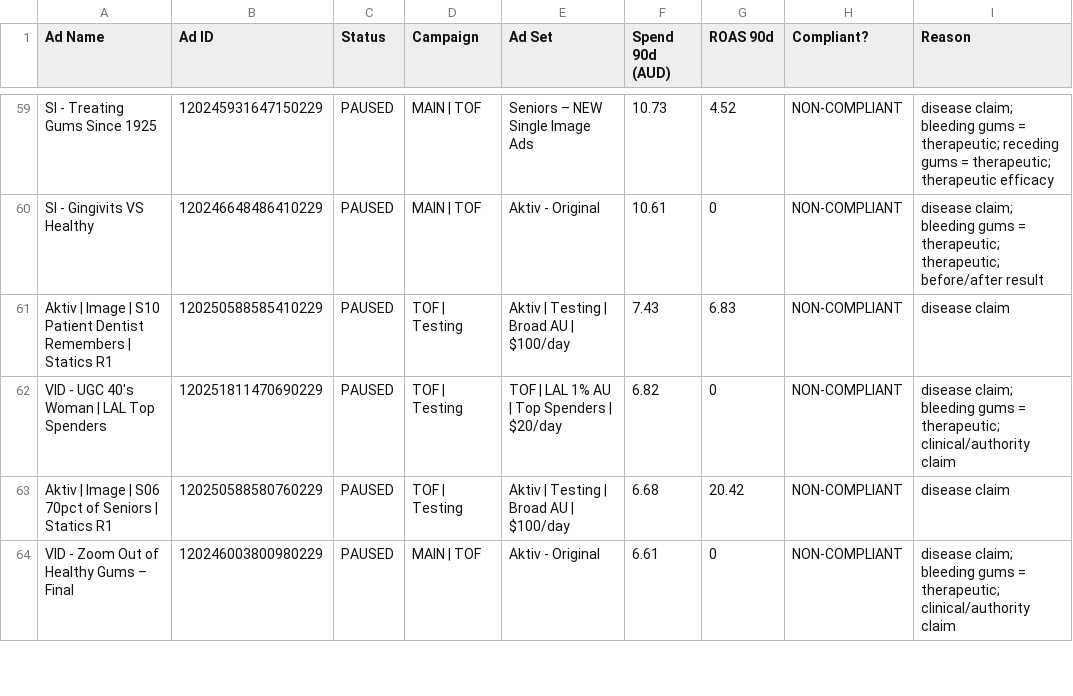
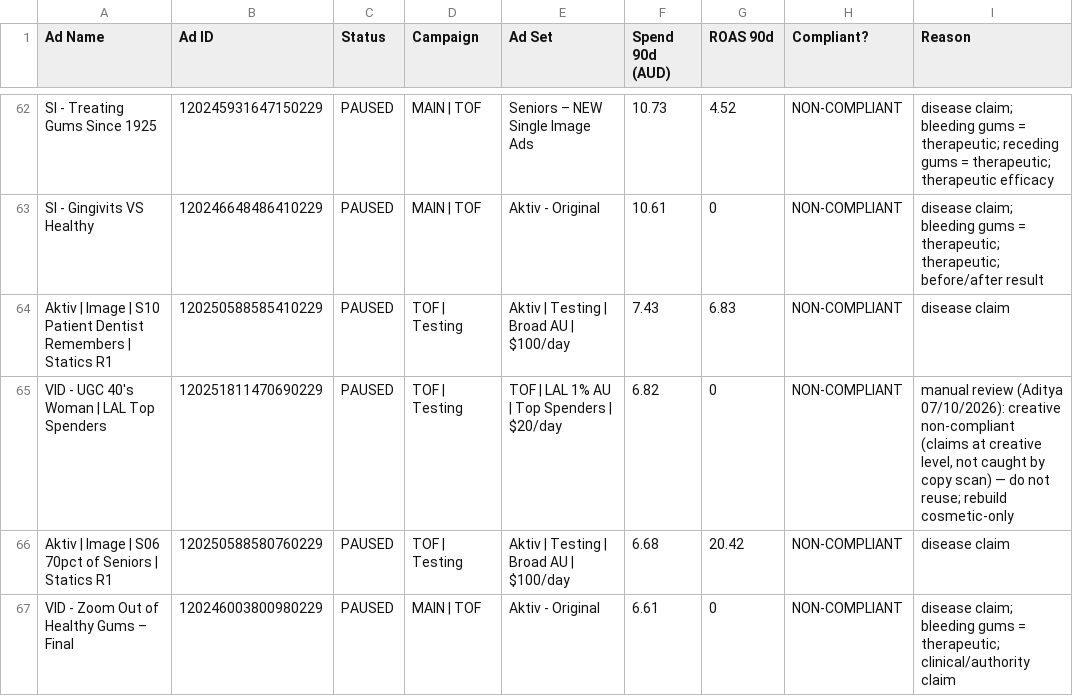
Before and after one commit to LACALUT-AUSTRALIA/lacalut-australia.github.io, a CSV file: live-ads-7k2m9x3/spend_compliance.csv, drawn as a sheet; only a part is shown, gaps mark what is left out; the diff covers the shown part only.

```diff
--- a/live-ads-7k2m9x3/spend_compliance.csv
+++ b/live-ads-7k2m9x3/spend_compliance.csv
@@ -61,3 +64,3 @@ SI - Gingivits VS Healthy,120246648486410229,PAUSED,MAIN | TOF,Aktiv - Original,
 Aktiv | Image | S10 Patient Dentist Remembers | Statics R1,120250588585410229,PAUSED,TOF | Testing,Aktiv | Testing | Broad AU | $100/day,7.43,6.83,NON-COMPLIANT,disease claim
-VID - UGC 40's Woman | LAL Top Spenders,120251811470690229,PAUSED,TOF | Testing,TOF | LAL 1% AU | Top Spenders | $20/day,6.82,0,NON-COMPLIANT,disease claim; bleeding gums = therapeutic; clinical/authority claim
+VID - UGC 40's Woman | LAL Top Spenders,120251811470690229,PAUSED,TOF | Testing,TOF | LAL 1% AU | Top Spenders | $20/day,6.82,0,NON-COMPLIANT,"manual review (Aditya 07/10/2026): creative non-compliant (claims at creative level, not caught by copy scan) — do not reuse; rebuild cosmetic-only"
 Aktiv | Image | S06 70pct of Seniors | Statics R1,120250588580760229,PAUSED,TOF | Testing,Aktiv | Testing | Broad AU | $100/day,6.68,20.42,NON-COMPLIANT,disease claim
```
Also changed, not shown: 3 added rows, 3 removed rows and 14 edited cells elsewhere in this file, 14 other files.
